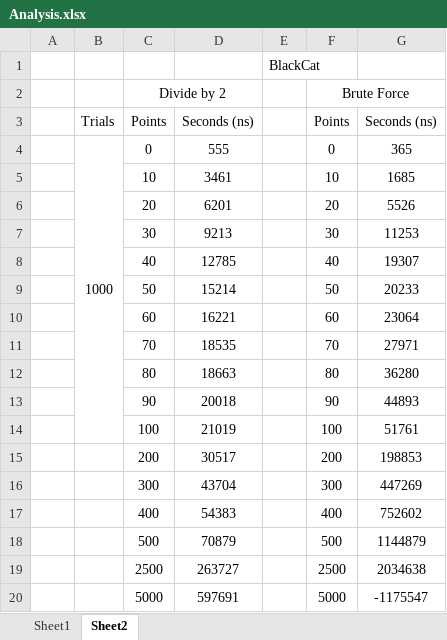
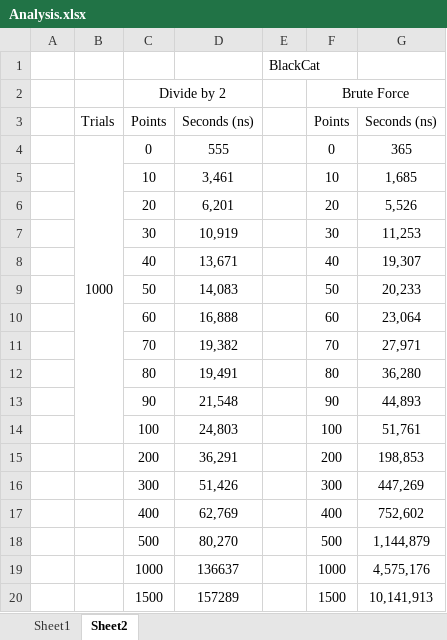
Before and after one commit to TheManWhoLikesToCode/2D-Closest-Pair, an Excel workbook: Analysis.xlsx, sheet Sheet2, drawn as a sheet; only a part is shown; values as stored, in another font and other column widths than the file's, no borders; charts and pictures not drawn; removed rows and columns are numbered as before the commit, all else as after; the diff covers the shown part only; the diff names each change by its address in the sheet, - before the commit and + after, or states it on an @@ line.

```diff
--- a/Analysis.xlsx (sheet Sheet2)
+++ b/Analysis.xlsx (sheet Sheet2)
-D5: 3461
+D5: 3,461
-G5: 1685
+G5: 1,685
-D6: 6201
+D6: 6,201
-G6: 5526
+G6: 5,526
-D7: 9213
+D7: 10,919
-G7: 11253
+G7: 11,253
-D8: 12785
+D8: 13,671
-G8: 19307
+G8: 19,307
-D9: 15214
+D9: 14,083
-G9: 20233
+G9: 20,233
-D10: 16221
+D10: 16,888
-G10: 23064
+G10: 23,064
-D11: 18535
+D11: 19,382
-G11: 27971
+G11: 27,971
-D12: 18663
+D12: 19,491
-G12: 36280
+G12: 36,280
-D13: 20018
+D13: 21,548
-G13: 44893
+G13: 44,893
-D14: 21019
+D14: 24,803
-G14: 51761
+G14: 51,761
-D15: 30517
+D15: 36,291
-G15: 198853
+G15: 198,853
-D16: 43704
+D16: 51,426
-G16: 447269
+G16: 447,269
-D17: 54383
+D17: 62,769
-G17: 752602
+G17: 752,602
-D18: 70879
+D18: 80,270
-G18: 1144879
+G18: 1,144,879
-row 19:  |  | 2500 | 263727 |  | 2500 | 2034638
-row 20:  |  | 5000 | 597691 |  | 5000 | -1175547
+row 19:  |  | 1000 | 136637 |  | 1000 | 4,575,176
+row 20:  |  | 1500 | 157289 |  | 1500 | 10,141,913
```
Also changed, not shown: 3 added rows elsewhere in this sheet, charts or pictures, 1 other file.
